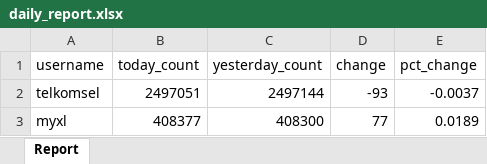
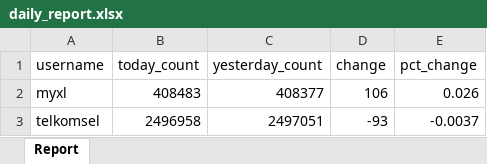
Before and after one commit to Vansaher/Instagram-Follower-Tracker, an Excel workbook: daily_report.xlsx, sheet Report, drawn as a sheet; values as stored, in another font and other column widths than the file's, no borders; removed rows and columns are numbered as before the commit, all else as after; the diff names each change by its address in the sheet, - before the commit and + after, or states it on an @@ line.

```diff
--- a/daily_report.xlsx (sheet Report)
+++ b/daily_report.xlsx (sheet Report)
+row 2: myxl | 408483 | 408377 | 106 | 0.026
-B3 (today_count): 2497051
+B3 (today_count): 2496958
-C3 (yesterday_count): 2497144
+C3 (yesterday_count): 2497051
-row 3: myxl | 408377 | 408300 | 77 | 0.0189
```
Also changed, not shown: 1 other file.
